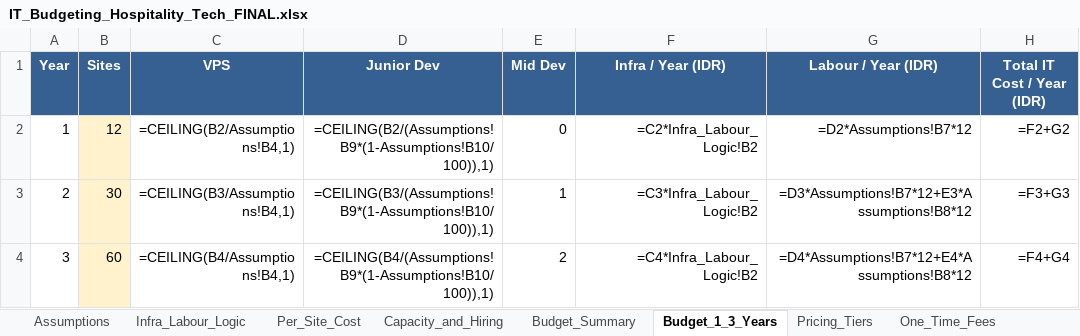
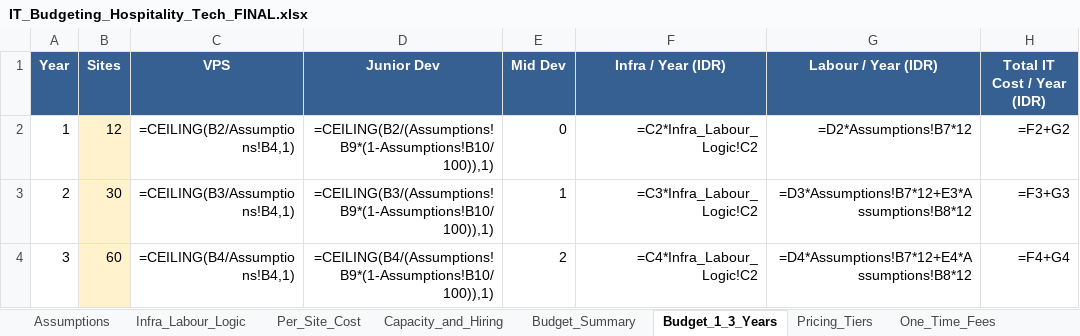
Before and after one commit to yusvaaji/Blog-Management-Practice-, an Excel workbook: IT_Budgeting_Hospitality_Tech_FINAL.xlsx, sheet Budget_1_3_Years, drawn as a sheet; values as stored, in another font and other column widths than the file's, no borders; formulas without a stored value are shown as written; the diff names each change by its address in the sheet, - before the commit and + after, or states it on an @@ line.

```diff
--- a/IT_Budgeting_Hospitality_Tech_FINAL.xlsx (sheet Budget_1_3_Years)
+++ b/IT_Budgeting_Hospitality_Tech_FINAL.xlsx (sheet Budget_1_3_Years)
-F2 (Infra / Year (IDR)): =C2*Infra_Labour_Logic!B2
+F2 (Infra / Year (IDR)): =C2*Infra_Labour_Logic!C2
-F3 (Infra / Year (IDR)): =C3*Infra_Labour_Logic!B2
+F3 (Infra / Year (IDR)): =C3*Infra_Labour_Logic!C2
-F4 (Infra / Year (IDR)): =C4*Infra_Labour_Logic!B2
+F4 (Infra / Year (IDR)): =C4*Infra_Labour_Logic!C2
```
Also changed, not shown: sheet Per_Site_Cost, sheet Infra_Labour_Logic, sheet Budget_Summary, 1 other file.
